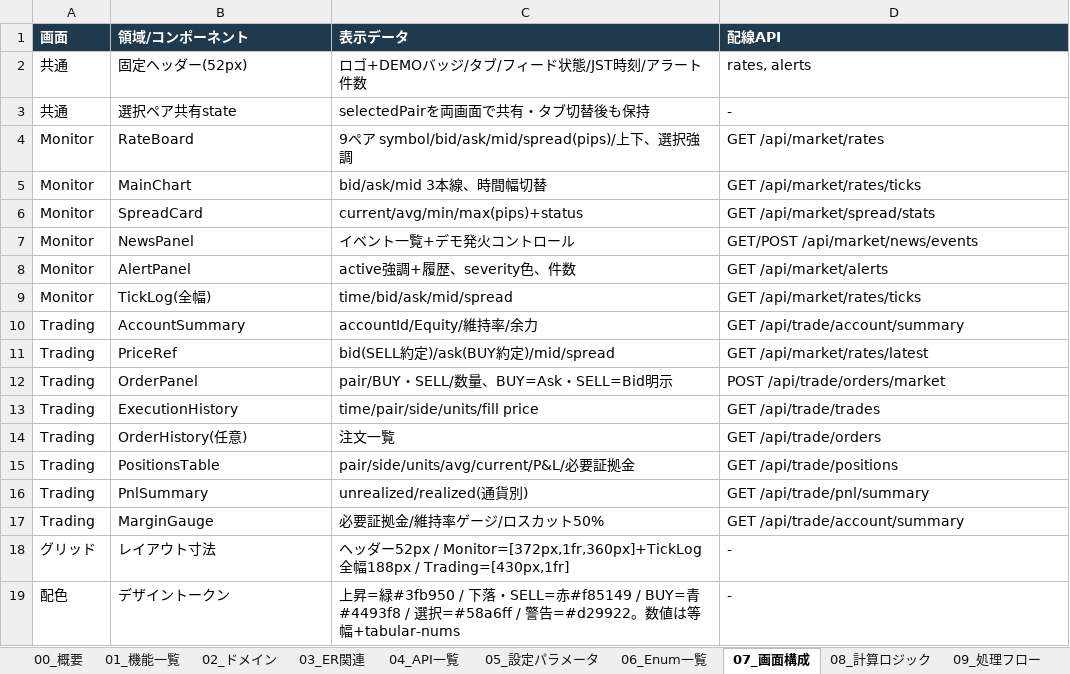
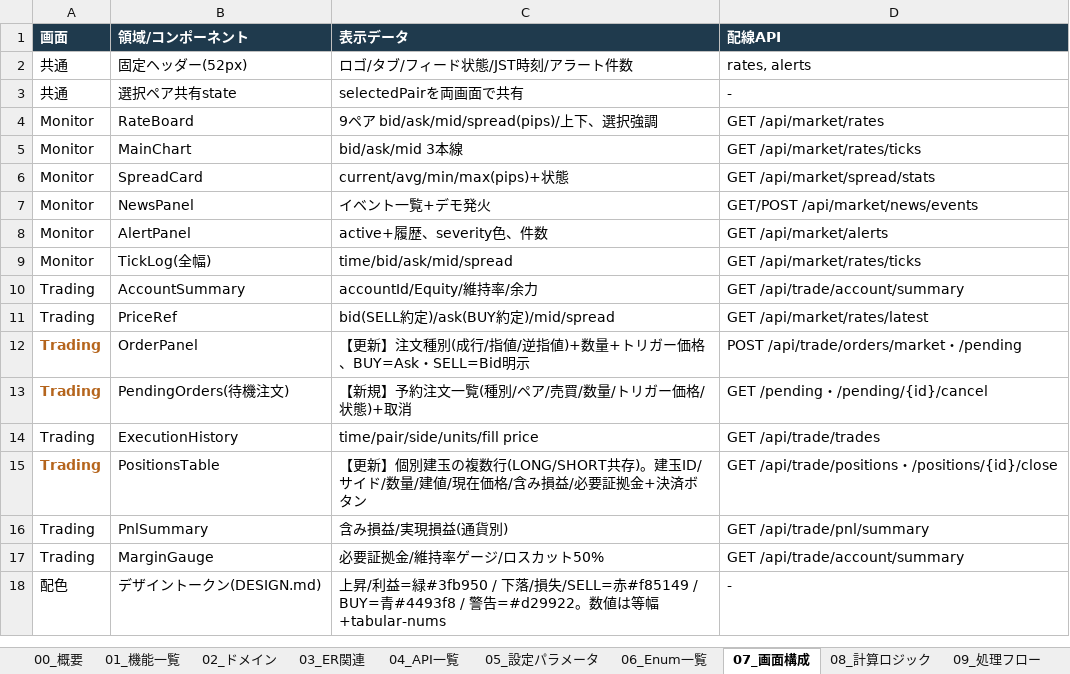
Before and after one commit to 3165Sato/SAStruts_S2JDBC_project, an Excel workbook: docs/DemoFX_設計書.xlsx, sheet 07_画面構成, drawn as a sheet; values as stored, in another font and other column widths than the file's, no borders; removed rows and columns are numbered as before the commit, all else as after; the diff names each change by its address in the sheet, - before the commit and + after, or states it on an @@ line.

```diff
--- a/docs/DemoFX_設計書.xlsx (sheet 07_画面構成)
+++ b/docs/DemoFX_設計書.xlsx (sheet 07_画面構成)
-C2 (表示データ): ロゴ+DEMOバッジ/タブ/フィード状態/JST時刻/アラート件数
+C2 (表示データ): ロゴ/タブ/フィード状態/JST時刻/アラート件数
-C3 (表示データ): selectedPairを両画面で共有・タブ切替後も保持
+C3 (表示データ): selectedPairを両画面で共有
-C4 (表示データ): 9ペア symbol/bid/ask/mid/spread(pips)/上下、選択強調
+C4 (表示データ): 9ペア bid/ask/mid/spread(pips)/上下、選択強調
-C5 (表示データ): bid/ask/mid 3本線、時間幅切替
+C5 (表示データ): bid/ask/mid 3本線
-C6 (表示データ): current/avg/min/max(pips)+status
+C6 (表示データ): current/avg/min/max(pips)+状態
-C7 (表示データ): イベント一覧+デモ発火コントロール
+C7 (表示データ): イベント一覧+デモ発火
-C8 (表示データ): active強調+履歴、severity色、件数
+C8 (表示データ): active+履歴、severity色、件数
@@ A12 bold: off → on, text colour: black → #B5651D @@
-C12 (表示データ): pair/BUY・SELL/数量、BUY=Ask・SELL=Bid明示
+C12 (表示データ): 【更新】注文種別(成行/指値/逆指値)+数量+トリガー価格、BUY=Ask・SELL=Bid明示
-D12 (配線API): POST /api/trade/orders/market
+D12 (配線API): POST /api/trade/orders/market・/pending
+row 13: Trading | PendingOrders(待機注文) | 【新規】予約注文一覧(種別/ペア/売買/数量/トリガー価格/状態)+取消 | GET /pending・/pending/{id}/cancel
-row 14: Trading | OrderHistory(任意) | 注文一覧 | GET /api/trade/orders
@@ A15 bold: off → on, text colour: black → #B5651D @@
-C15 (表示データ): pair/side/units/avg/current/P&L/必要証拠金
+C15 (表示データ): 【更新】個別建玉の複数行(LONG/SHORT共存)。建玉ID/サイド/数量/建値/現在価格/含み損益/必要証拠金+決済ボタン
-D15 (配線API): GET /api/trade/positions
+D15 (配線API): GET /api/trade/positions・/positions/{id}/close
-C16 (表示データ): unrealized/realized(通貨別)
+C16 (表示データ): 含み損益/実現損益(通貨別)
-row 18: グリッド | レイアウト寸法 | ヘッダー52px / Monitor=[372px,1fr,360px]+TickLog全幅188px / Trading=[430px,1fr] | -
-B18 (領域/コンポーネント): デザイントークン
+B18 (領域/コンポーネント): デザイントークン(DESIGN.md)
-C18 (表示データ): 上昇=緑#3fb950 / 下落・SELL=赤#f85149 / BUY=青#4493f8 / 選択=#58a6ff / 警…
+C18 (表示データ): 上昇/利益=緑#3fb950 / 下落/損失/SELL=赤#f85149 / BUY=青#4493f8 / 警…
```
Also changed, not shown: sheet 10_テスト観点, sheet 05_設定パラメータ, sheet 08_計算ロジック, sheet 04_API一覧, sheet 03_ER関連, sheet 09_処理フロー, 4 more sheets.
